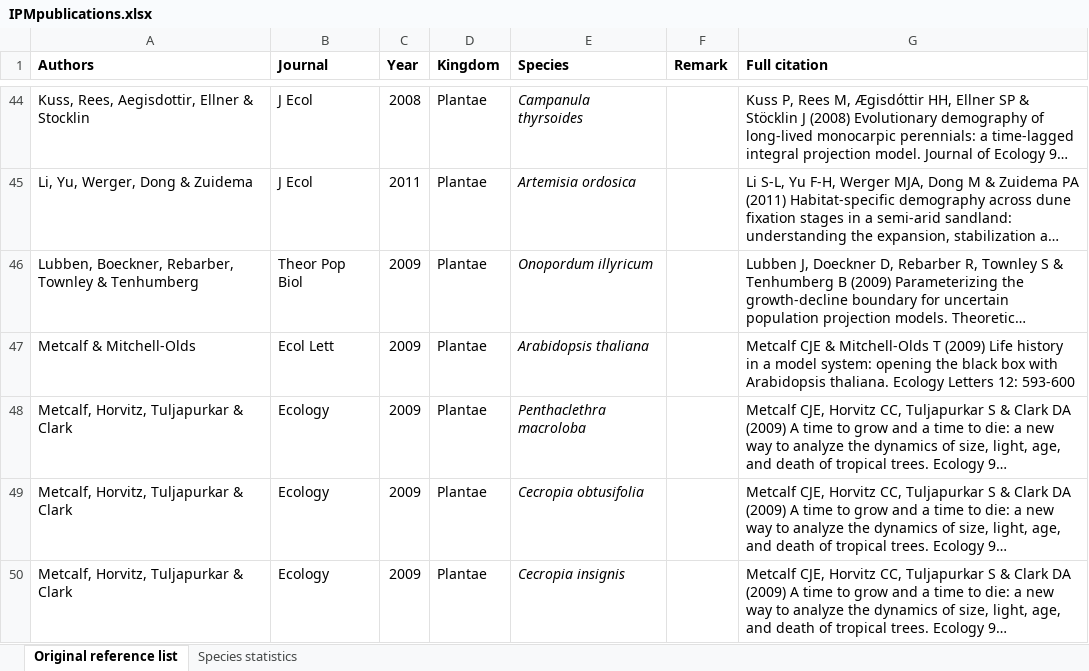
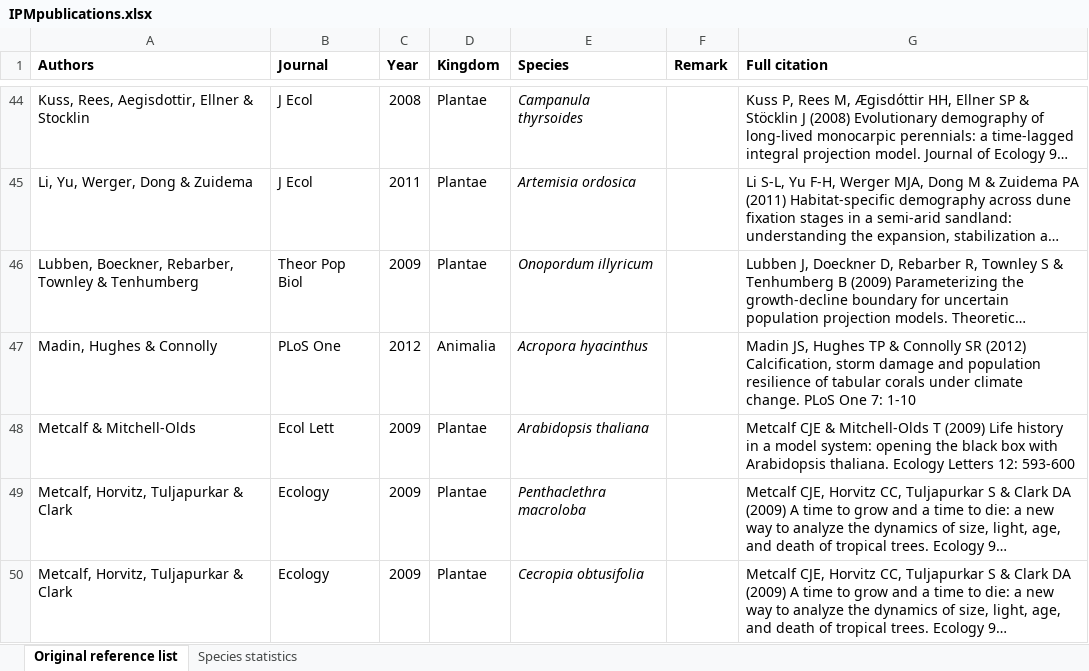
Before and after one commit to r-forge/ipmpack, an Excel workbook: www/IPMpublications.xlsx, sheet Original reference list, drawn as a sheet; only a part is shown, gaps mark what is left out; the shorter side is filled out with more unchanged rows; long unchanged cells end in …; values as stored, in another font and other column widths than the file's, no borders; the diff names each change by its address in the sheet, - before the commit and + after, or states it on an @@ line.

Commit message:
Updated literature IPM list
git-svn-id: svn://svn.r-forge.r-project.org/svnroot/ipmpack@957 edb9625f-4e0d-4859-8d74-9fd3b1da38cb

```diff
--- a/www/IPMpublications.xlsx (sheet Original reference list)
+++ b/www/IPMpublications.xlsx (sheet Original reference list)
+row 47: Madin, Hughes & Connolly | PLoS One | 2012 | Animalia | Acropora hyacinthus |  | Madin JS, Hughes TP & Connolly SR (2012) Calcification, storm damage and population resilience of tabular corals under climate change. PLoS One 7: 1-10
```
Also changed, not shown: sheet Species statistics, charts or pictures.
